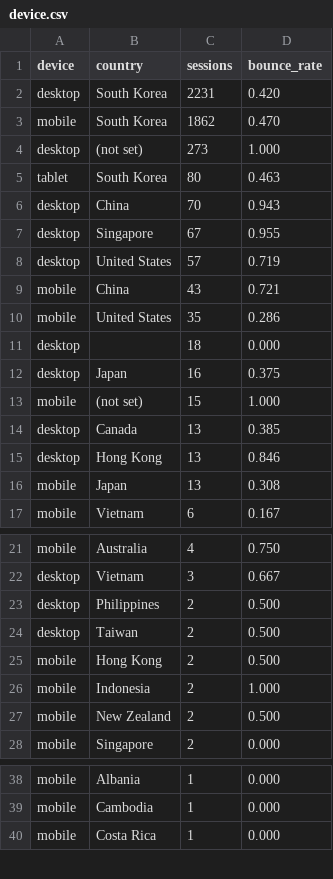
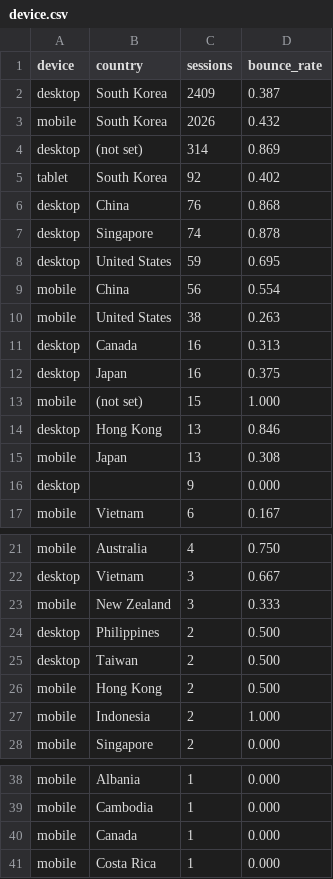
Before and after one commit to hwangtab/studio, a CSV file: docs/ga4-raw/device.csv, drawn as a sheet; only a part is shown, gaps mark what is left out.

```diff
--- a/docs/ga4-raw/device.csv
+++ b/docs/ga4-raw/device.csv
@@ -1,17 +1,17 @@
 device,country,sessions,bounce_rate
-"desktop","South Korea",2231,0.420
-"mobile","South Korea",1862,0.470
-"desktop","(not set)",273,1.000
-"tablet","South Korea",80,0.463
-"desktop","China",70,0.943
-"desktop","Singapore",67,0.955
-"desktop","United States",57,0.719
-"mobile","China",43,0.721
-"mobile","United States",35,0.286
-"desktop","",18,0.000
+"desktop","South Korea",2409,0.387
+"mobile","South Korea",2026,0.432
+"desktop","(not set)",314,0.869
+"tablet","South Korea",92,0.402
+"desktop","China",76,0.868
+"desktop","Singapore",74,0.878
+"desktop","United States",59,0.695
+"mobile","China",56,0.554
+"mobile","United States",38,0.263
+"desktop","Canada",16,0.313
 "desktop","Japan",16,0.375
 "mobile","(not set)",15,1.000
-"desktop","Canada",13,0.385
 "desktop","Hong Kong",13,0.846
 "mobile","Japan",13,0.308
+"desktop","",9,0.000
 "mobile","Vietnam",6,0.167
@@ -22,2 +22,3 @@ device,country,sessions,bounce_rate
 "desktop","Vietnam",3,0.667
+"mobile","New Zealand",3,0.333
 "desktop","Philippines",2,0.500
@@ -26,3 +27,2 @@ device,country,sessions,bounce_rate
 "mobile","Indonesia",2,1.000
-"mobile","New Zealand",2,0.500
 "mobile","Singapore",2,0.000
@@ -39,2 +39,3 @@ device,country,sessions,bounce_rate
 "mobile","Cambodia",1,0.000
+"mobile","Canada",1,0.000
 "mobile","Costa Rica",1,0.000
```
Also changed, not shown: docs/ga4-raw/landing.csv, docs/ga4-raw/llm_referrers.csv, 32 other files.
